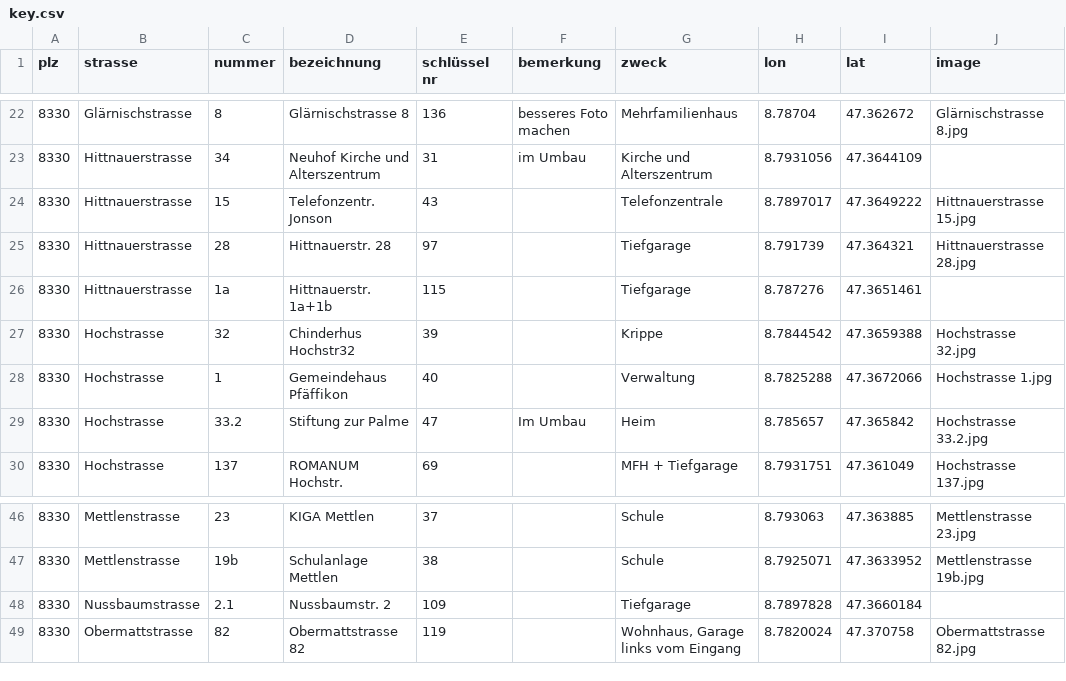
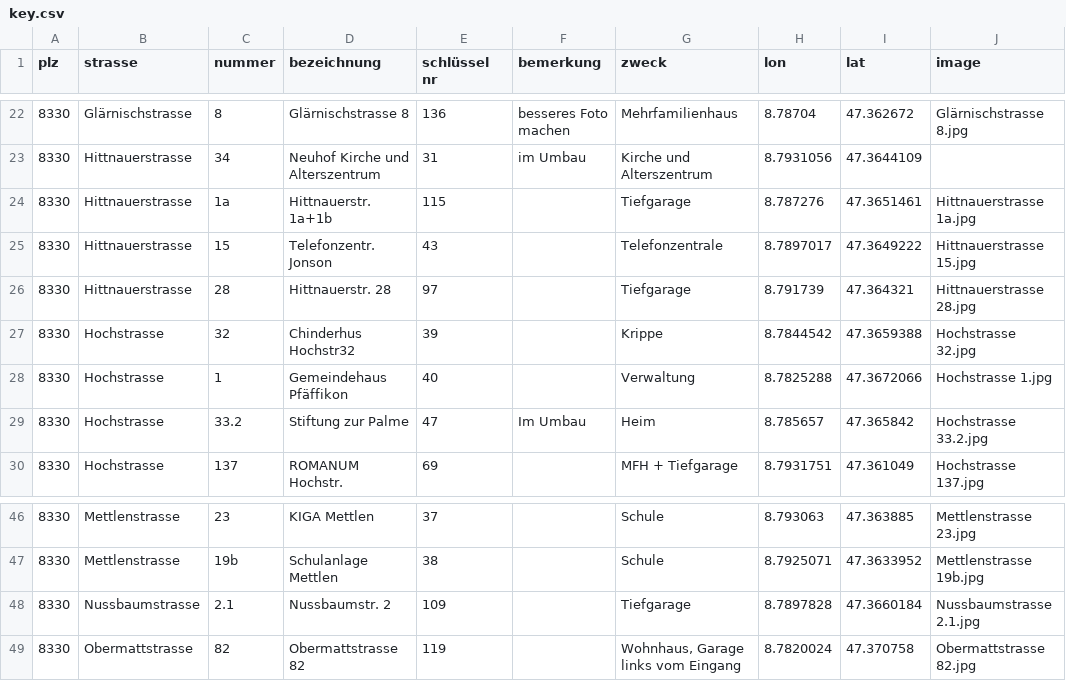
Before and after one commit to loeti82/firemap, a CSV file: key.csv, drawn as a sheet; only a part is shown, gaps mark what is left out.

```diff
--- a/key.csv
+++ b/key.csv
@@ -23,5 +23,5 @@
 8330;Hittnauerstrasse;34;Neuhof Kirche und Alterszentrum;31;im Umbau;Kirche und Alterszentrum;8.7931056;47.3644109;
+8330;Hittnauerstrasse;1a;Hittnauerstr. 1a+1b;115;;Tiefgarage;8.787276;47.3651461;Hittnauerstrasse 1a.jpg
 8330;Hittnauerstrasse;15;Telefonzentr. Jonson;43;;Telefonzentrale;8.7897017;47.3649222;Hittnauerstrasse 15.jpg
 8330;Hittnauerstrasse;28;Hittnauerstr. 28;97;;Tiefgarage;8.791739;47.364321;Hittnauerstrasse 28.jpg
-8330;Hittnauerstrasse;1a;Hittnauerstr. 1a+1b;115;;Tiefgarage;8.787276;47.3651461;
 8330;Hochstrasse;32;Chinderhus Hochstr32;39;;Krippe;8.7844542;47.3659388;Hochstrasse 32.jpg
@@ -47,3 +47,3 @@
 8330;Mettlenstrasse;19b;Schulanlage Mettlen;38;;Schule;8.7925071;47.3633952;Mettlenstrasse 19b.jpg
-8330;Nussbaumstrasse;2.1;Nussbaumstr. 2;109;;Tiefgarage;8.7897828;47.3660184;
+8330;Nussbaumstrasse;2.1;Nussbaumstr. 2;109;;Tiefgarage;8.7897828;47.3660184;Nussbaumstrasse 2.1.jpg
 8330;Obermattstrasse;82;Obermattstrasse 82;119;;Wohnhaus,  Garage links vom Eingang;8.7820024;47.370758;Obermattstrasse 82.jpg
```
Also changed, not shown: 2 other files.
